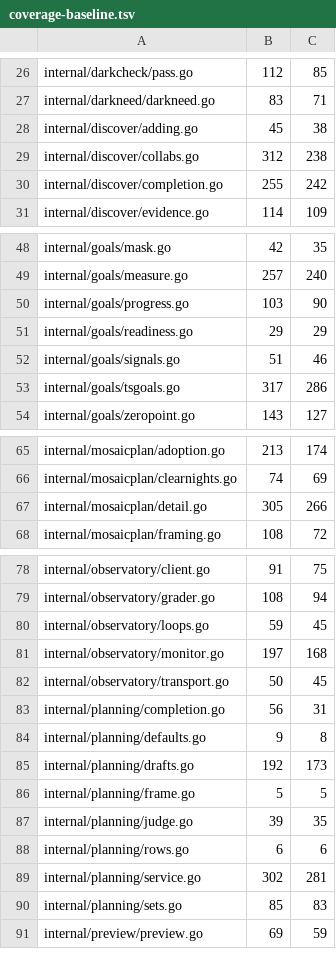
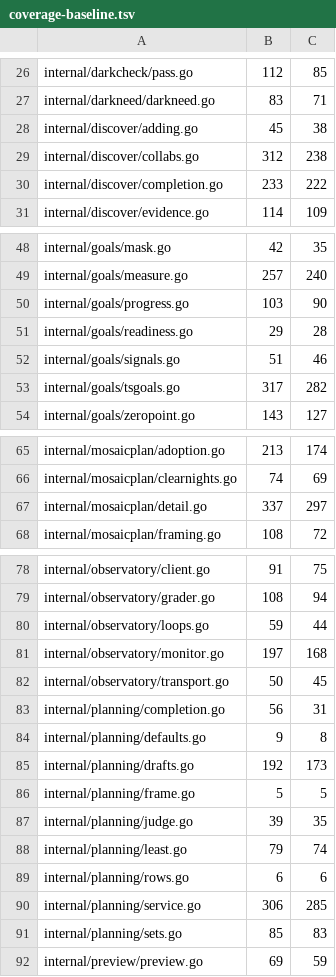
Before and after one commit to USA-RedDragon/astro-stacker, a TSV file: .github/coverage-baseline.tsv, drawn as a sheet; only a part is shown, gaps mark what is left out; the diff covers the shown part only.

```diff
--- a/.github/coverage-baseline.tsv
+++ b/.github/coverage-baseline.tsv
@@ -29,3 +29,3 @@ internal/discover/adding.go	45	38
 internal/discover/collabs.go	312	238
-internal/discover/completion.go	255	242
+internal/discover/completion.go	233	222
 internal/discover/evidence.go	114	109
@@ -50,5 +50,5 @@ internal/goals/measure.go	257	240
 internal/goals/progress.go	103	90
-internal/goals/readiness.go	29	29
+internal/goals/readiness.go	29	28
 internal/goals/signals.go	51	46
-internal/goals/tsgoals.go	317	286
+internal/goals/tsgoals.go	317	282
 internal/goals/zeropoint.go	143	127
@@ -66,3 +66,3 @@ internal/mosaicplan/adoption.go	213	174
 internal/mosaicplan/clearnights.go	74	69
-internal/mosaicplan/detail.go	305	266
+internal/mosaicplan/detail.go	337	297
 internal/mosaicplan/framing.go	108	72
@@ -79,3 +79,3 @@ internal/observatory/client.go	91	75
 internal/observatory/grader.go	108	94
-internal/observatory/loops.go	59	45
+internal/observatory/loops.go	59	44
 internal/observatory/monitor.go	197	168
@@ -87,4 +87,5 @@ internal/planning/frame.go	5	5
 internal/planning/judge.go	39	35
+internal/planning/least.go	79	74
 internal/planning/rows.go	6	6
-internal/planning/service.go	302	281
+internal/planning/service.go	306	285
 internal/planning/sets.go	85	83
```
Also changed, not shown: 1 edited cell elsewhere in this file, 1 other file.
